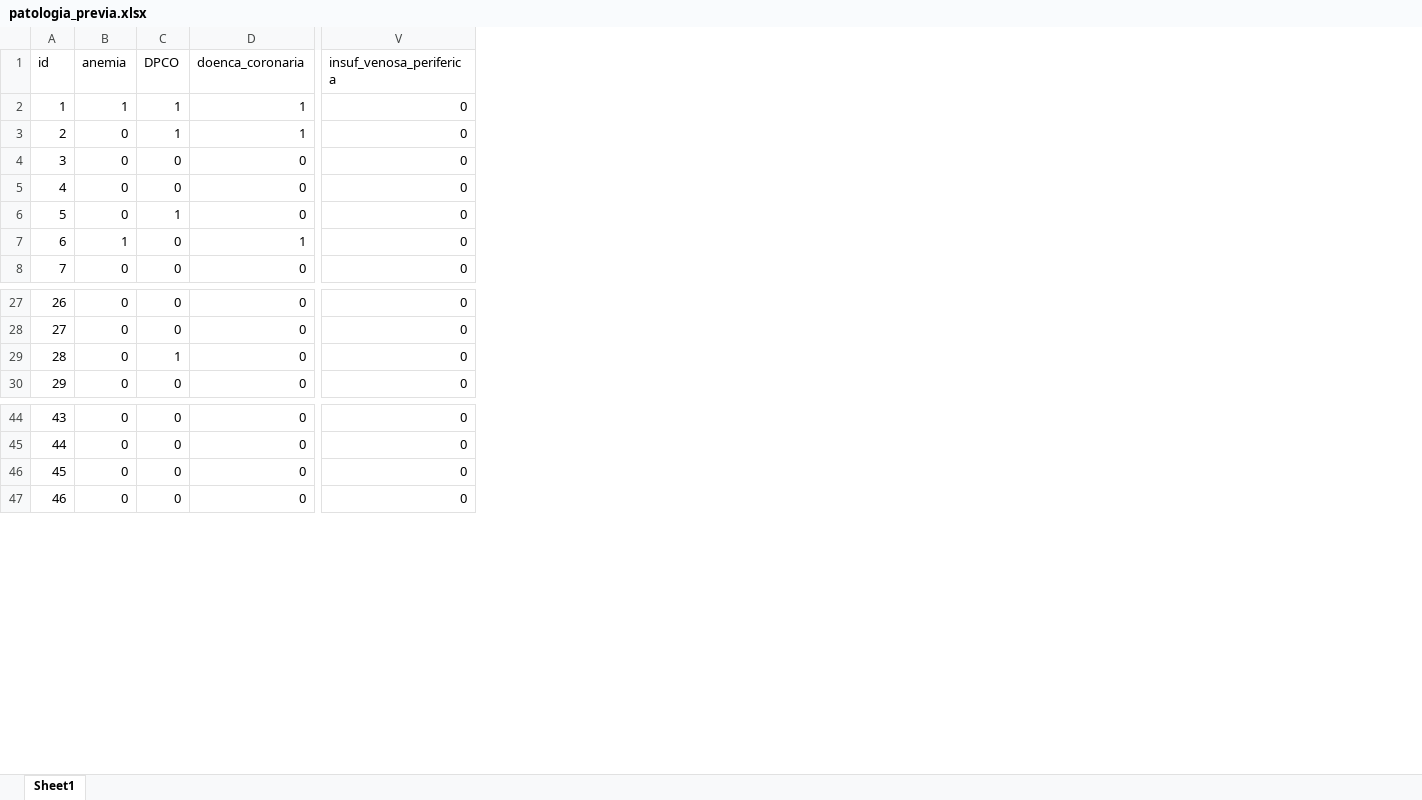
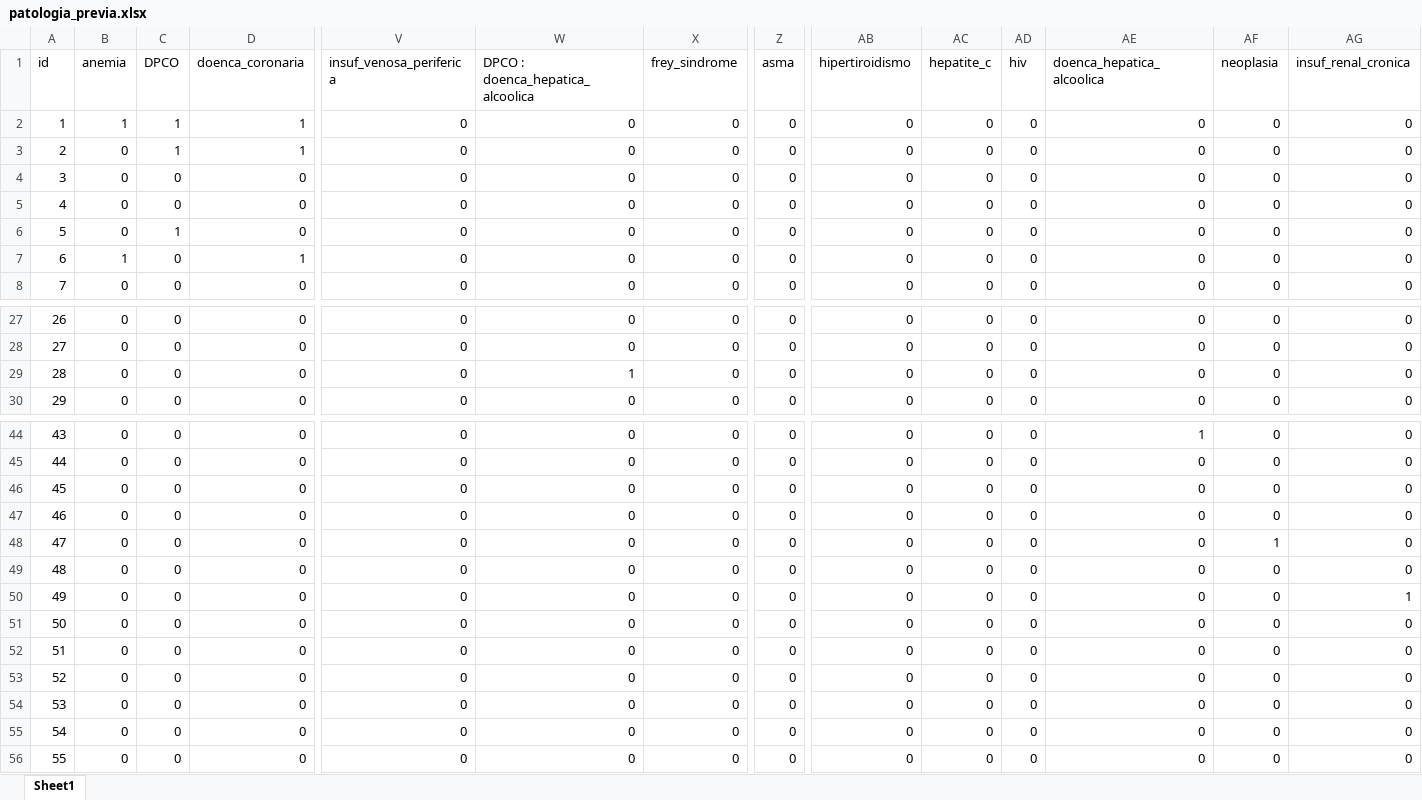
Before and after one commit to gusmmm/anestesia.info, an Excel workbook: output/patologia_previa.xlsx, sheet Sheet1, drawn as a sheet; only a part is shown, gaps mark what is left out; values as stored, in another font and other column widths than the file's, no borders; addresses are those after the commit; rows hold the shown columns only; the diff names each change by its address in the sheet, - before the commit and + after, or states it on an @@ line.

Commit message:
novo output

```diff
--- a/output/patologia_previa.xlsx (sheet Sheet1)
+++ b/output/patologia_previa.xlsx (sheet Sheet1)
+column W (DPCO : doenca_hepatica_alcoolica), rows 2-8: all 0; rows 27-30: 0 | 0 | 1 | 0; rows 44-45: 0 | 0; row 48: 0; row 56: 0
+column X (frey_sindrome), rows 2-8: all 0; rows 27-30: all 0; rows 44-45: 0 | 0; row 48: 0; row 56: 0
+column Z (asma), rows 2-8: all 0; rows 27-30: all 0; rows 44-45: 0 | 0; row 48: 0; row 56: 0
+column AB (hipertiroidismo), rows 2-8: all 0; rows 27-30: all 0; rows 44-45: 0 | 0; row 48: 0; row 56: 0
+column AC (hepatite_c), rows 2-8: all 0; rows 27-30: all 0; rows 44-45: 0 | 0; row 48: 0; row 56: 0
+column AD (hiv), rows 2-8: all 0; rows 27-30: all 0; rows 44-45: 0 | 0; row 48: 0; row 56: 0
+column AE (doenca_hepatica_alcoolica), rows 2-8: all 0; rows 27-30: all 0; rows 44-45: 1 | 0; row 48: 0; row 56: 0
+column AF (neoplasia), rows 2-8: all 0; rows 27-30: all 0; rows 44-45: 0 | 0; row 48: 1; row 56: 0
+column AG (insuf_renal_cronica), rows 2-8: all 0; rows 27-30: all 0; rows 44-45: 0 | 0; row 48: 0; row 56: 0
-C29 (DPCO): 1
+C29 (DPCO): 0
+row 46: 45 | 0 | 0 | 0 | 0 | 0 | 0 | 0 | 0 | 0 | 0 | 0 | 0 | 0
+row 47: 46 | 0 | 0 | 0 | 0 | 0 | 0 | 0 | 0 | 0 | 0 | 0 | 0 | 0
@@ column A (id) renumbered from row 48 down @@
+row 49: 48 | 0 | 0 | 0 | 0 | 0 | 0 | 0 | 0 | 0 | 0 | 0 | 0 | 0
+row 50: 49 | 0 | 0 | 0 | 0 | 0 | 0 | 0 | 0 | 0 | 0 | 0 | 0 | 1
+row 51: 50 | 0 | 0 | 0 | 0 | 0 | 0 | 0 | 0 | 0 | 0 | 0 | 0 | 0
+row 52: 51 | 0 | 0 | 0 | 0 | 0 | 0 | 0 | 0 | 0 | 0 | 0 | 0 | 0
+row 53: 52 | 0 | 0 | 0 | 0 | 0 | 0 | 0 | 0 | 0 | 0 | 0 | 0 | 0
+row 54: 53 | 0 | 0 | 0 | 0 | 0 | 0 | 0 | 0 | 0 | 0 | 0 | 0 | 0
+row 55: 54 | 0 | 0 | 0 | 0 | 0 | 0 | 0 | 0 | 0 | 0 | 0 | 0 | 0
```
Also changed, not shown: output/patologia_previa_classes.xlsx, output/principal.xlsx, 11 other files.
